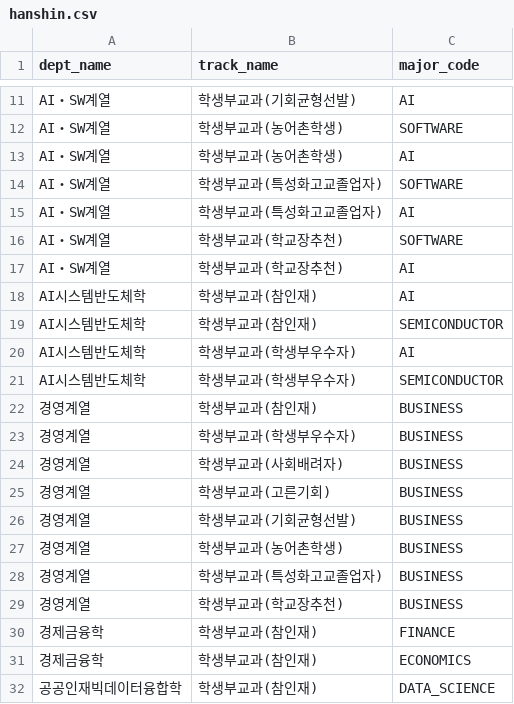
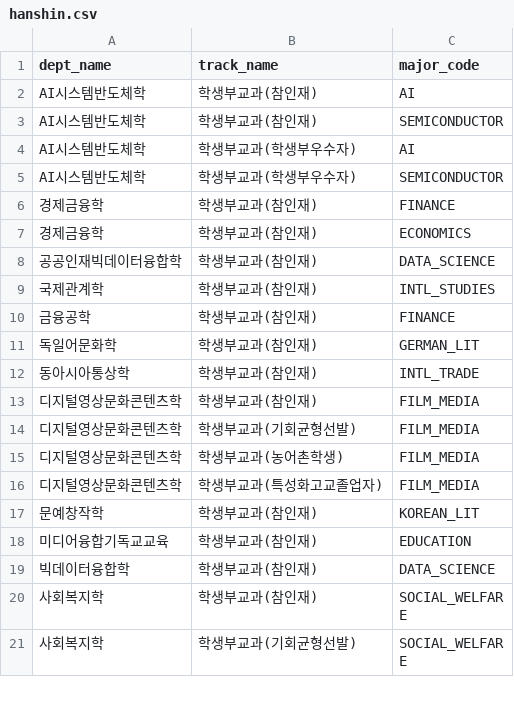
Before and after one commit to 4line-thon-team8/Backend, a CSV file: src/main/resources/seed-data/unit-majors/hanshin.csv, drawn as a sheet; only a part is shown, gaps mark what is left out; the shorter side is filled out with more unchanged rows; the diff covers the shown part only; the diff names each change by its address in the sheet, - before the commit and + after, or states it on an @@ line.

```diff
--- a/src/main/resources/seed-data/unit-majors/hanshin.csv
+++ b/src/main/resources/seed-data/unit-majors/hanshin.csv
-row 11: AI・SW계열 | 학생부교과(기회균형선발) | AI
-row 12: AI・SW계열 | 학생부교과(농어촌학생) | SOFTWARE
-row 13: AI・SW계열 | 학생부교과(농어촌학생) | AI
-row 14: AI・SW계열 | 학생부교과(특성화고교졸업자) | SOFTWARE
-row 15: AI・SW계열 | 학생부교과(특성화고교졸업자) | AI
-row 16: AI・SW계열 | 학생부교과(학교장추천) | SOFTWARE
-row 17: AI・SW계열 | 학생부교과(학교장추천) | AI
-row 22: 경영계열 | 학생부교과(참인재) | BUSINESS
-row 23: 경영계열 | 학생부교과(학생부우수자) | BUSINESS
-row 24: 경영계열 | 학생부교과(사회배려자) | BUSINESS
-row 25: 경영계열 | 학생부교과(고른기회) | BUSINESS
-row 26: 경영계열 | 학생부교과(기회균형선발) | BUSINESS
-row 27: 경영계열 | 학생부교과(농어촌학생) | BUSINESS
-row 28: 경영계열 | 학생부교과(특성화고교졸업자) | BUSINESS
-row 29: 경영계열 | 학생부교과(학교장추천) | BUSINESS
```
Also changed, not shown: 9 removed rows elsewhere in this file, src/main/resources/seed-data/unit-majors/chungbuk.csv, src/main/resources/seed-data/unit-majors/jbnu.csv, 34 other files.
